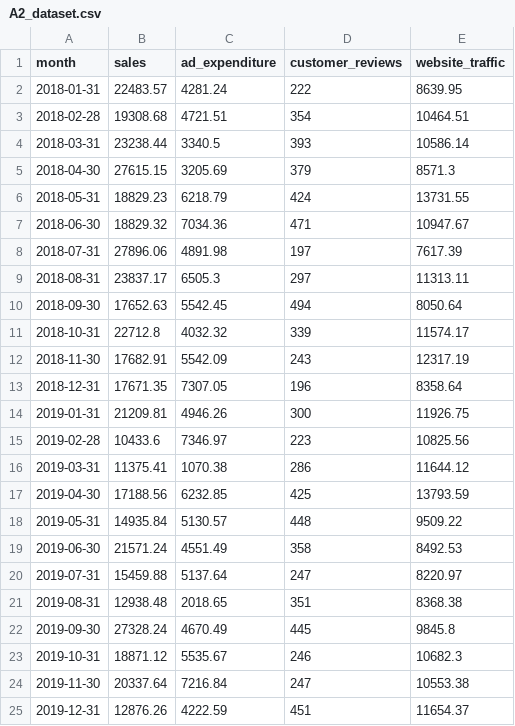
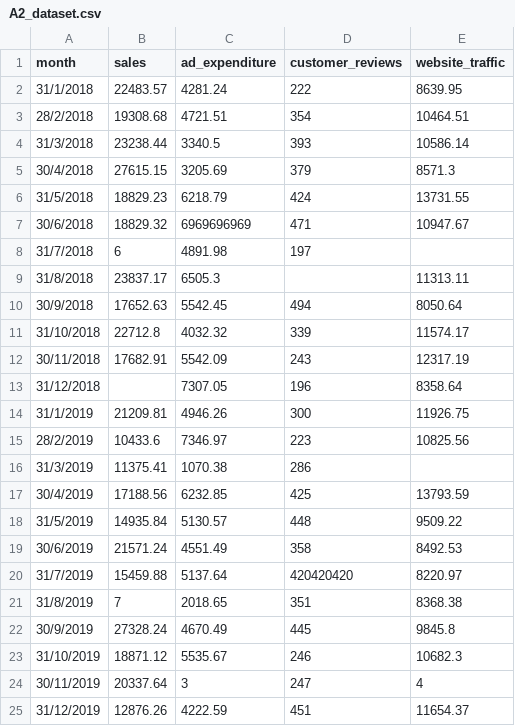
Before and after one commit to bropenguin847/Python-Learning, a CSV file: Assignment/A2_dataset.csv, drawn as a sheet; only a part is shown; the diff covers the shown part only.

```diff
--- a/Assignment/A2_dataset.csv
+++ b/Assignment/A2_dataset.csv
@@ -1,25 +1,25 @@
 month,sales,ad_expenditure,customer_reviews,website_traffic
-2018-01-31,22483.57,4281.24,222,8639.95
-2018-02-28,19308.68,4721.51,354,10464.51
-2018-03-31,23238.44,3340.5,393,10586.14
-2018-04-30,27615.15,3205.69,379,8571.3
-2018-05-31,18829.23,6218.79,424,13731.55
-2018-06-30,18829.32,7034.36,471,10947.67
-2018-07-31,27896.06,4891.98,197,7617.39
-2018-08-31,23837.17,6505.3,297,11313.11
-2018-09-30,17652.63,5542.45,494,8050.64
-2018-10-31,22712.8,4032.32,339,11574.17
-2018-11-30,17682.91,5542.09,243,12317.19
-2018-12-31,17671.35,7307.05,196,8358.64
-2019-01-31,21209.81,4946.26,300,11926.75
-2019-02-28,10433.6,7346.97,223,10825.56
-2019-03-31,11375.41,1070.38,286,11644.12
-2019-04-30,17188.56,6232.85,425,13793.59
-2019-05-31,14935.84,5130.57,448,9509.22
-2019-06-30,21571.24,4551.49,358,8492.53
-2019-07-31,15459.88,5137.64,247,8220.97
-2019-08-31,12938.48,2018.65,351,8368.38
-2019-09-30,27328.24,4670.49,445,9845.8
-2019-10-31,18871.12,5535.67,246,10682.3
-2019-11-30,20337.64,7216.84,247,10553.38
-2019-12-31,12876.26,4222.59,451,11654.37
+31/1/2018,22483.57,4281.24,222,8639.95
+28/2/2018,19308.68,4721.51,354,10464.51
+31/3/2018,23238.44,3340.5,393,10586.14
+30/4/2018,27615.15,3205.69,379,8571.3
+31/5/2018,18829.23,6218.79,424,13731.55
+30/6/2018,18829.32,6969696969,471,10947.67
+31/7/2018,6,4891.98,197,
+31/8/2018,23837.17,6505.3,,11313.11
+30/9/2018,17652.63,5542.45,494,8050.64
+31/10/2018,22712.8,4032.32,339,11574.17
+30/11/2018,17682.91,5542.09,243,12317.19
+31/12/2018,,7307.05,196,8358.64
+31/1/2019,21209.81,4946.26,300,11926.75
+28/2/2019,10433.6,7346.97,223,10825.56
+31/3/2019,11375.41,1070.38,286,
+30/4/2019,17188.56,6232.85,425,13793.59
+31/5/2019,14935.84,5130.57,448,9509.22
+30/6/2019,21571.24,4551.49,358,8492.53
+31/7/2019,15459.88,5137.64,420420420,8220.97
+31/8/2019,7,2018.65,351,8368.38
+30/9/2019,27328.24,4670.49,445,9845.8
+31/10/2019,18871.12,5535.67,246,10682.3
+30/11/2019,20337.64,3,247,4
+31/12/2019,12876.26,4222.59,451,11654.37
```
Also changed, not shown: 1 added row, 1 removed row and 43 edited cells elsewhere in this file, Assignment/A3_dataset.csv, 3 other files.
